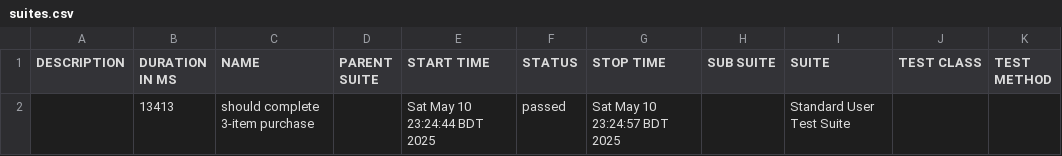
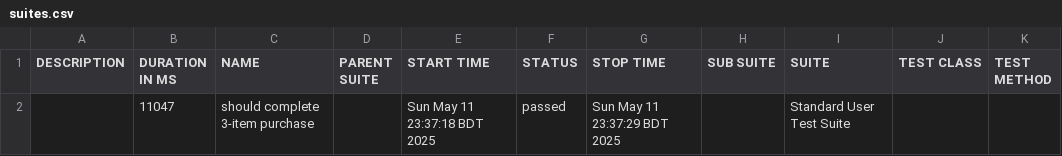
Before and after one commit to HimaniDas/Automation_Testing_for_Swag_Labs_Saucedemo_With_WebdriverIO, a CSV file: allure-report-test2/data/suites.csv, drawn as a sheet.

Commit message:
Added Allure report for Test2-standard user test

```diff
--- a/allure-report-test2/data/suites.csv
+++ b/allure-report-test2/data/suites.csv
@@ -1,2 +1,2 @@
 "DESCRIPTION","DURATION IN MS","NAME","PARENT SUITE","START TIME","STATUS","STOP TIME","SUB SUITE","SUITE","TEST CLASS","TEST METHOD"
-"","13413","should complete 3-item purchase","","Sat May 10 23:24:44 BDT 2025","passed","Sat May 10 23:24:57 BDT 2025","","Standard User Test Suite","",""
+"","11047","should complete 3-item purchase","","Sun May 11 23:37:18 BDT 2025","passed","Sun May 11 23:37:29 BDT 2025","","Standard User Test Suite","",""
```
Also changed, not shown: 45 other files.
